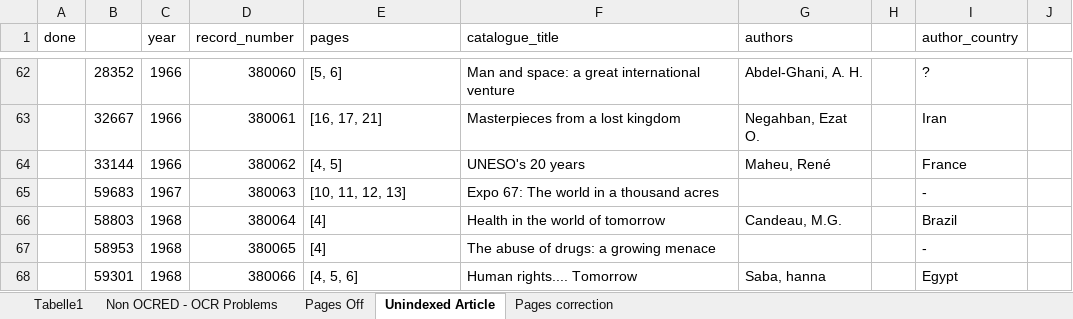
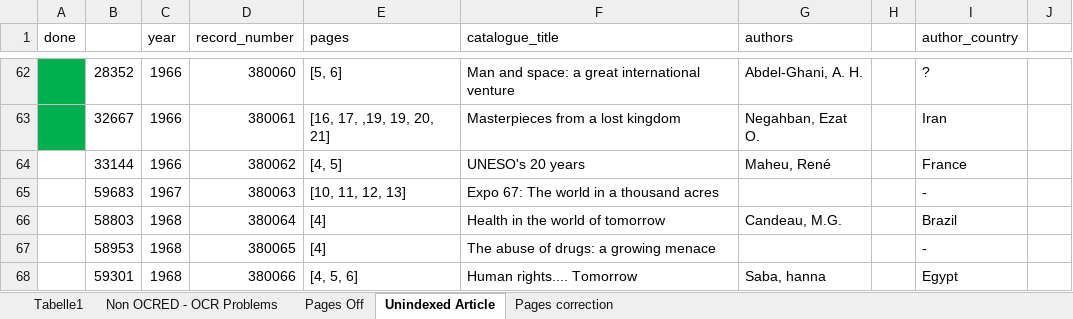
Before and after one commit to inidun/tagged_courier, an Excel workbook: annotation.xlsx, sheet Unindexed Article, drawn as a sheet; only a part is shown, gaps mark what is left out; values as stored, in another font and other column widths than the file's, no borders; the diff covers the shown part only; the diff names each change by its address in the sheet, - before the commit and + after, or states it on an @@ line.

```diff
--- a/annotation.xlsx (sheet Unindexed Article)
+++ b/annotation.xlsx (sheet Unindexed Article)
-A62:A63 fill: none
+A62:A63 fill: #00B050
-E63 (pages): [16, 17, 21]
+E63 (pages): [16, 17, ,19, 19, 20, 21]
```
Also changed, not shown: 7 edited cells and cell formats elsewhere in this sheet.
